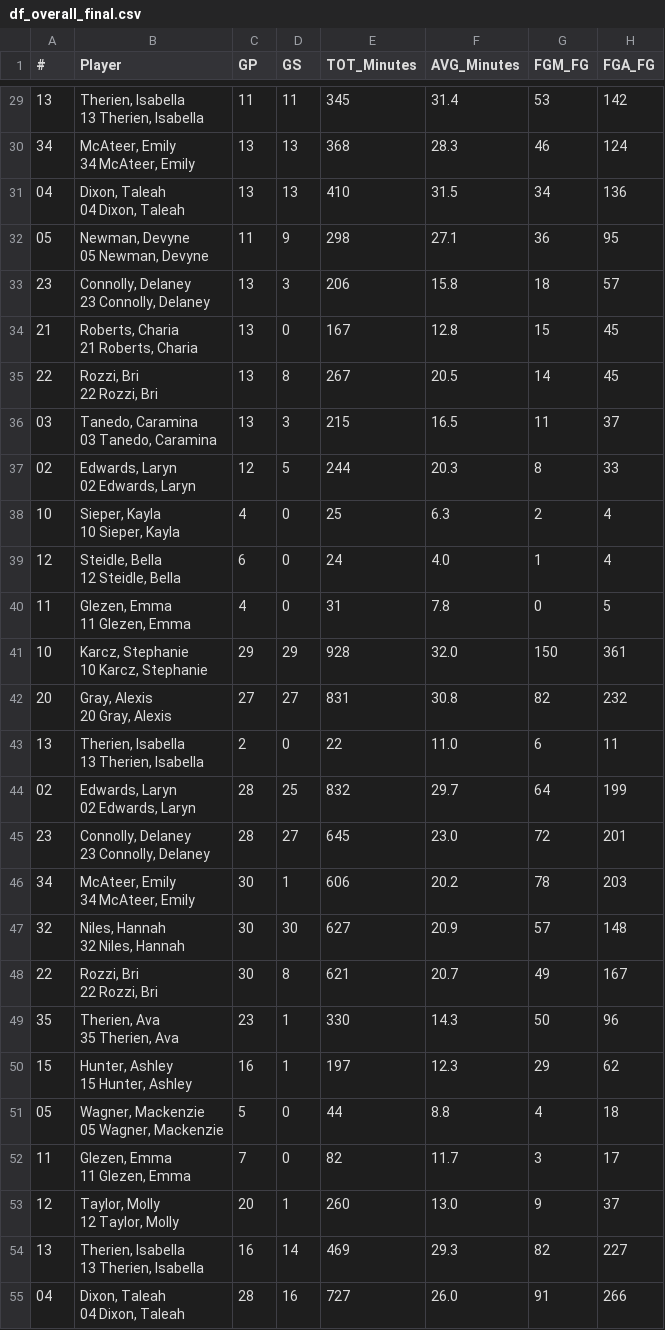
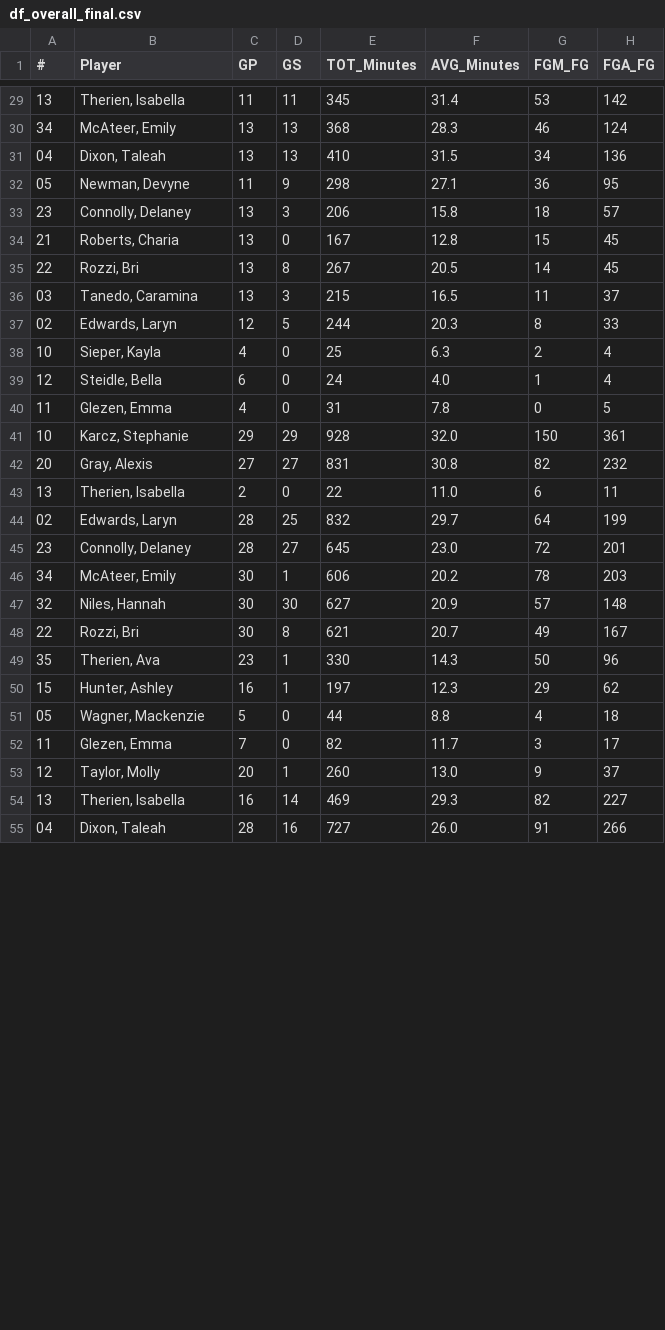
Before and after one commit to necmettinalver/US-Patriot-League, a CSV file: df_overall_final.csv, drawn as a sheet; only a part is shown, gaps mark what is left out; ↵ is a line break in a cell; the diff covers the shown part only; the diff names each change by its address in the sheet, - before the commit and + after, or states it on an @@ line.

Commit message:
Player column replaced

```diff
--- a/df_overall_final.csv
+++ b/df_overall_final.csv
-B29 (Player): Therien, Isabella ↵ 13 Therien, Isabella
+B29 (Player): Therien, Isabella
-B30 (Player): McAteer, Emily ↵ 34 McAteer, Emily
+B30 (Player): McAteer, Emily
-B31 (Player): Dixon, Taleah ↵ 04 Dixon, Taleah
+B31 (Player): Dixon, Taleah
-B32 (Player): Newman, Devyne ↵ 05 Newman, Devyne
+B32 (Player): Newman, Devyne
-B33 (Player): Connolly, Delaney ↵ 23 Connolly, Delaney
+B33 (Player): Connolly, Delaney
-B34 (Player): Roberts, Charia ↵ 21 Roberts, Charia
+B34 (Player): Roberts, Charia
-B35 (Player): Rozzi, Bri ↵ 22 Rozzi, Bri
+B35 (Player): Rozzi, Bri
-B36 (Player): Tanedo, Caramina ↵ 03 Tanedo, Caramina
+B36 (Player): Tanedo, Caramina
-B37 (Player): Edwards, Laryn ↵ 02 Edwards, Laryn
+B37 (Player): Edwards, Laryn
-B38 (Player): Sieper, Kayla ↵ 10 Sieper, Kayla
+B38 (Player): Sieper, Kayla
-B39 (Player): Steidle, Bella ↵ 12 Steidle, Bella
+B39 (Player): Steidle, Bella
-B40 (Player): Glezen, Emma ↵ 11 Glezen, Emma
+B40 (Player): Glezen, Emma
-B41 (Player): Karcz, Stephanie ↵ 10 Karcz, Stephanie
+B41 (Player): Karcz, Stephanie
-B42 (Player): Gray, Alexis ↵ 20 Gray, Alexis
+B42 (Player): Gray, Alexis
-B43 (Player): Therien, Isabella ↵ 13 Therien, Isabella
+B43 (Player): Therien, Isabella
-B44 (Player): Edwards, Laryn ↵ 02 Edwards, Laryn
+B44 (Player): Edwards, Laryn
-B45 (Player): Connolly, Delaney ↵ 23 Connolly, Delaney
+B45 (Player): Connolly, Delaney
-B46 (Player): McAteer, Emily ↵ 34 McAteer, Emily
+B46 (Player): McAteer, Emily
-B47 (Player): Niles, Hannah ↵ 32 Niles, Hannah
+B47 (Player): Niles, Hannah
-B48 (Player): Rozzi, Bri ↵ 22 Rozzi, Bri
+B48 (Player): Rozzi, Bri
-B49 (Player): Therien, Ava ↵ 35 Therien, Ava
+B49 (Player): Therien, Ava
-B50 (Player): Hunter, Ashley ↵ 15 Hunter, Ashley
+B50 (Player): Hunter, Ashley
-B51 (Player): Wagner, Mackenzie ↵ 05 Wagner, Mackenzie
+B51 (Player): Wagner, Mackenzie
-B52 (Player): Glezen, Emma ↵ 11 Glezen, Emma
+B52 (Player): Glezen, Emma
-B53 (Player): Taylor, Molly ↵ 12 Taylor, Molly
+B53 (Player): Taylor, Molly
-B54 (Player): Therien, Isabella ↵ 13 Therien, Isabella
+B54 (Player): Therien, Isabella
-B55 (Player): Dixon, Taleah ↵ 04 Dixon, Taleah
+B55 (Player): Dixon, Taleah
```
Also changed, not shown: 126 edited cells elsewhere in this file, 1 other file.
